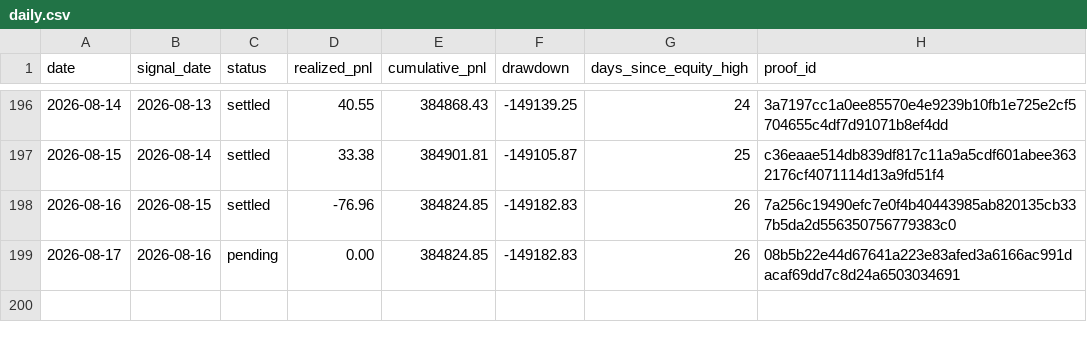
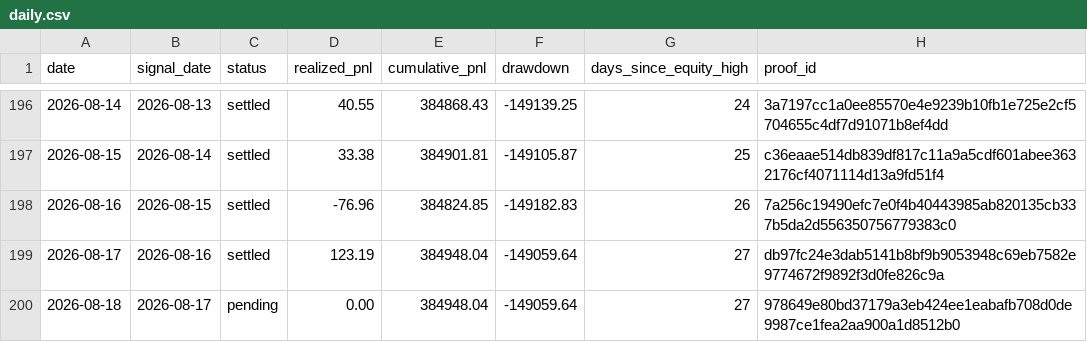
Before and after one commit to jameskim247/ptp-track-record, a CSV file: data/daily.csv, drawn as a sheet; only a part is shown, gaps mark what is left out.

```diff
--- a/data/daily.csv
+++ b/data/daily.csv
@@ -198,2 +198,3 @@ date,signal_date,status,realized_pnl,cumulative_pnl,drawdown,days_since_equity_h
 2026-08-16,2026-08-15,settled,-76.96,384824.85,-149182.83,26,7a256c19490efc7e0f4b40443985ab820135cb337b5da2d556350756779383c0
-2026-08-17,2026-08-16,pending,0.00,384824.85,-149182.83,26,08b5b22e44d67641a223e83afed3a6166ac991dacaf69dd7c8d24a6503034691
+2026-08-17,2026-08-16,settled,123.19,384948.04,-149059.64,27,db97fc24e3dab5141b8bf9b9053948c69eb7582e9774672f9892f3d0fe826c9a
+2026-08-18,2026-08-17,pending,0.00,384948.04,-149059.64,27,978649e80bd37179a3eb424ee1eabafb708d0de9987ce1fea2aa900a1d8512b0
```
Also changed, not shown: data/monthly.csv, data/summary.csv, 5 other files.
